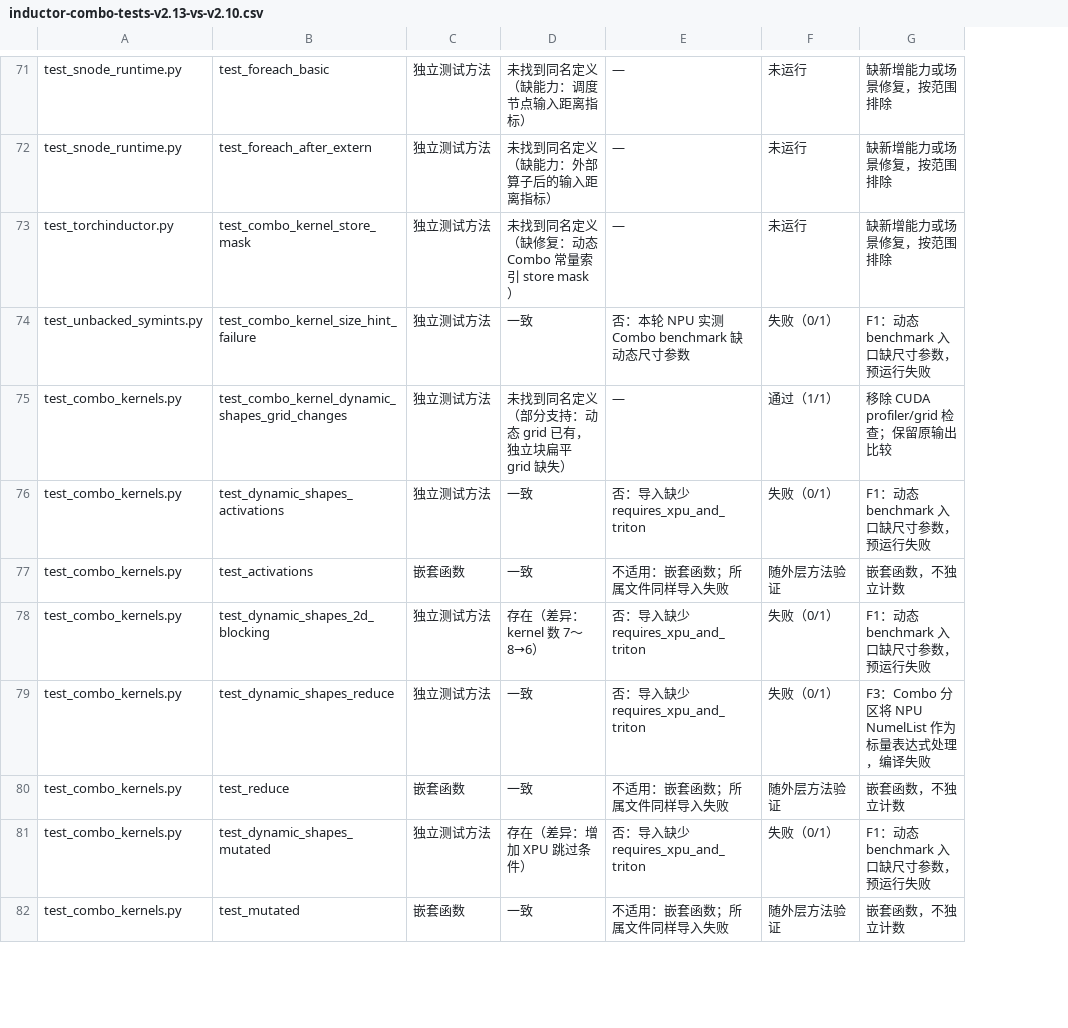
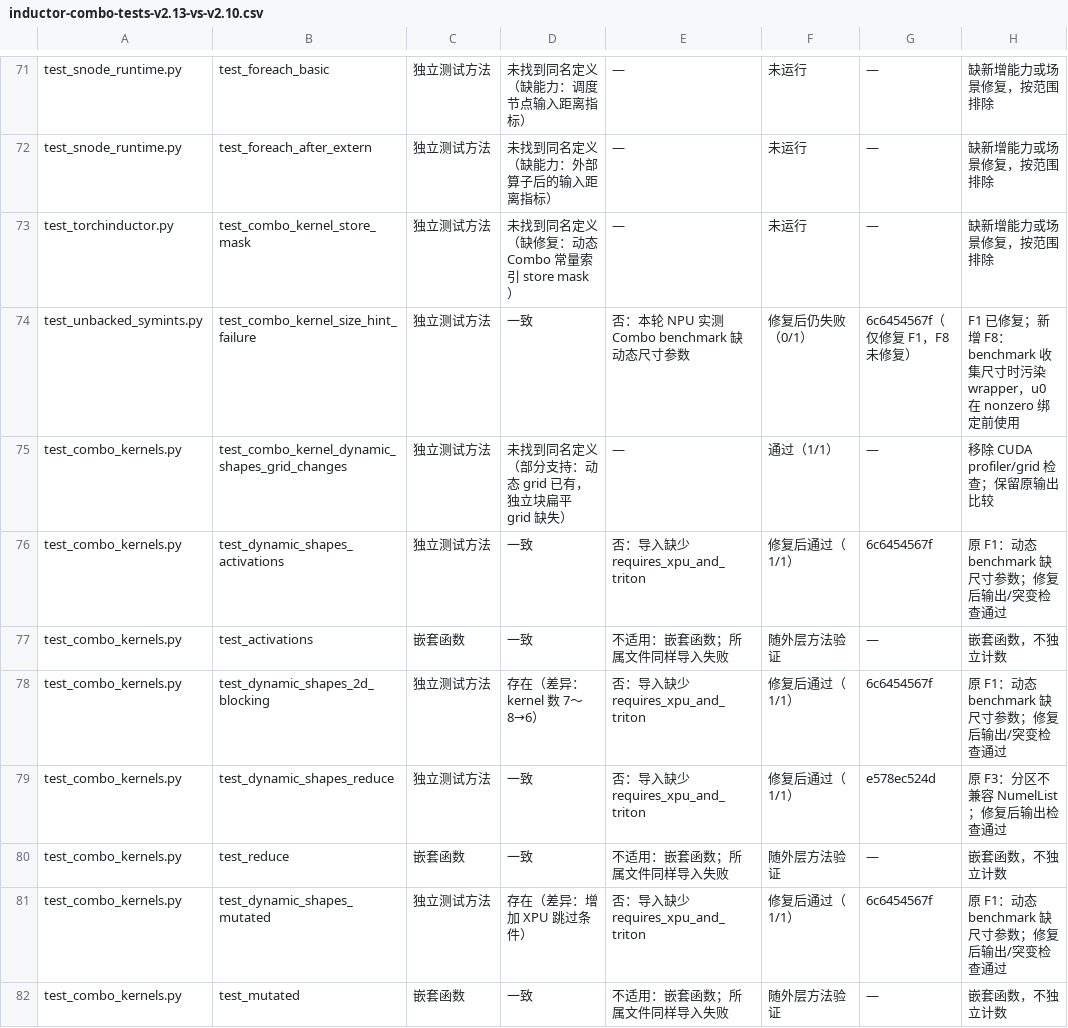
Before and after one commit to limbochao/torch-learn, a CSV file: docs/notes/compiler/codegen/inductor-combo-tests-v2.13-vs-v2.10.csv, drawn as a sheet; only a part is shown, gaps mark what is left out; addresses are those after the commit; the diff covers the shown part only; the diff names each change by its address in the sheet, - before the commit and + after, or states it on an @@ line.

Commit message:
docs: update Combo F1/F3 validation and analyze F8/F9 failures

```diff
--- a/docs/notes/compiler/codegen/inductor-combo-tests-v2.13-vs-v2.10.csv
+++ b/docs/notes/compiler/codegen/inductor-combo-tests-v2.13-vs-v2.10.csv
+column G, rows 71-82: — | — | — | 6c6454567f（仅修复 F1，F8 未修复） | — | 6c6454567f | — | 6c6454567f | e578ec524d | — | 6c6454567f | —
-F74: 失败（0/1）
+F74: 修复后仍失败（0/1）
-H74: F1：动态 benchmark 入口缺尺寸参数，预运行失败
+H74: F1 已修复；新增 F8：benchmark 收集尺寸时污染 wrapper，u0 在 nonzero 绑定前使用
-F76: 失败（0/1）
+F76: 修复后通过（1/1）
-H76: F1：动态 benchmark 入口缺尺寸参数，预运行失败
+H76: 原 F1：动态 benchmark 缺尺寸参数；修复后输出/突变检查通过
-F78:F79: 失败（0/1）
+F78:F79: 修复后通过（1/1）
-H78: F1：动态 benchmark 入口缺尺寸参数，预运行失败
+H78: 原 F1：动态 benchmark 缺尺寸参数；修复后输出/突变检查通过
-H79: F3：Combo 分区将 NPU NumelList 作为标量表达式处理，编译失败
+H79: 原 F3：分区不兼容 NumelList；修复后输出检查通过
-F81: 失败（0/1）
+F81: 修复后通过（1/1）
-H81: F1：动态 benchmark 入口缺尺寸参数，预运行失败
+H81: 原 F1：动态 benchmark 缺尺寸参数；修复后输出/突变检查通过
```
Also changed, not shown: 18 edited cells elsewhere in this file, 42 other files.
